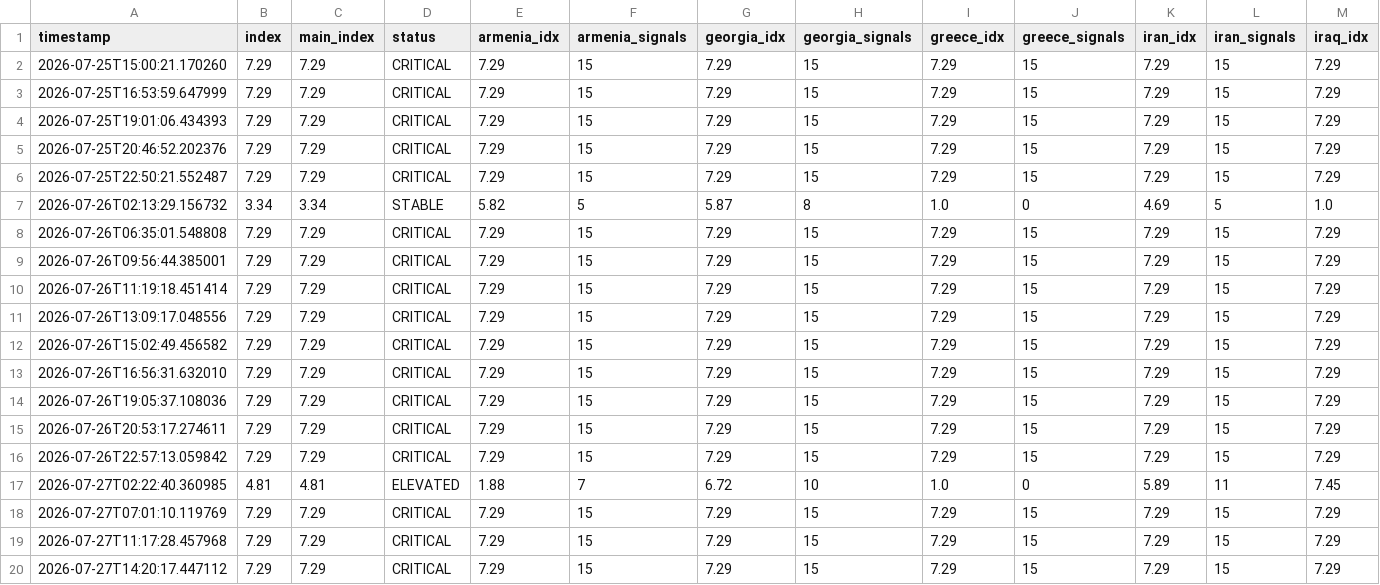
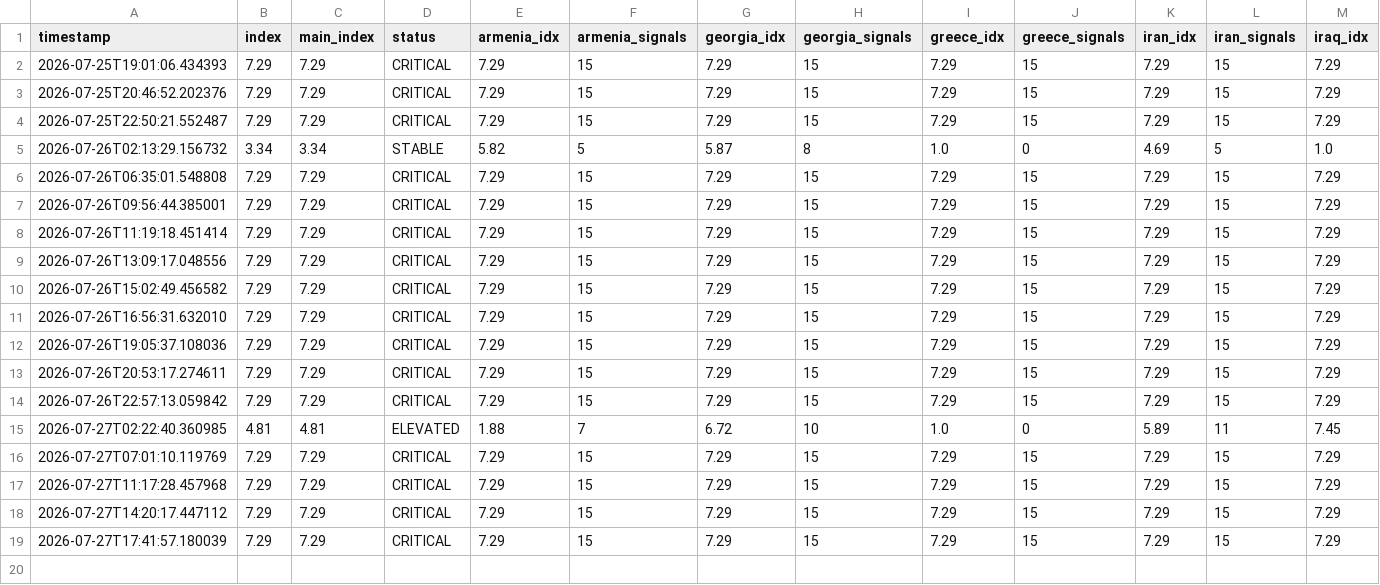
Before and after one commit to SDCofA/border-neighbor-threat-index, a CSV file: bnti_history.csv, drawn as a sheet; only a part is shown; removed rows and columns are numbered as before the commit, all else as after; rows hold the shown columns only; the diff names each change by its address in the sheet, - before the commit and + after, or states it on an @@ line.

```diff
--- a/bnti_history.csv
+++ b/bnti_history.csv
-row 2: 2026-07-25T15:00:21.170260 | 7.29 | 7.29 | CRITICAL | 7.29 | 15 | 7.29 | 15 | 7.29 | 15 | 7.29 | 15 | 7.29
-row 3: 2026-07-25T16:53:59.647999 | 7.29 | 7.29 | CRITICAL | 7.29 | 15 | 7.29 | 15 | 7.29 | 15 | 7.29 | 15 | 7.29
+row 19: 2026-07-27T17:41:57.180039 | 7.29 | 7.29 | CRITICAL | 7.29 | 15 | 7.29 | 15 | 7.29 | 15 | 7.29 | 15 | 7.29
```
Also changed, not shown: 2 other files.
